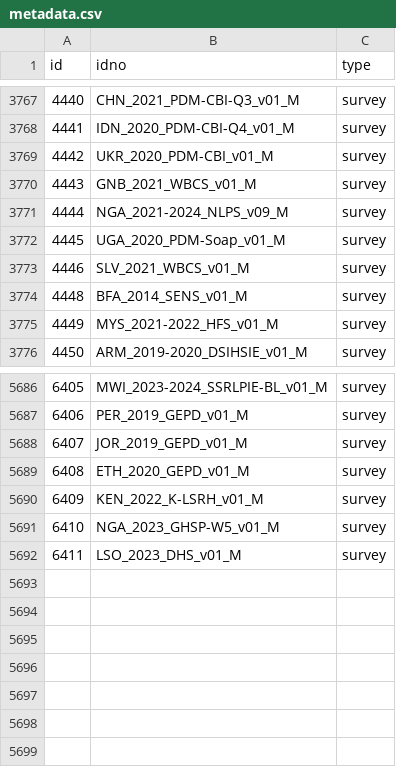
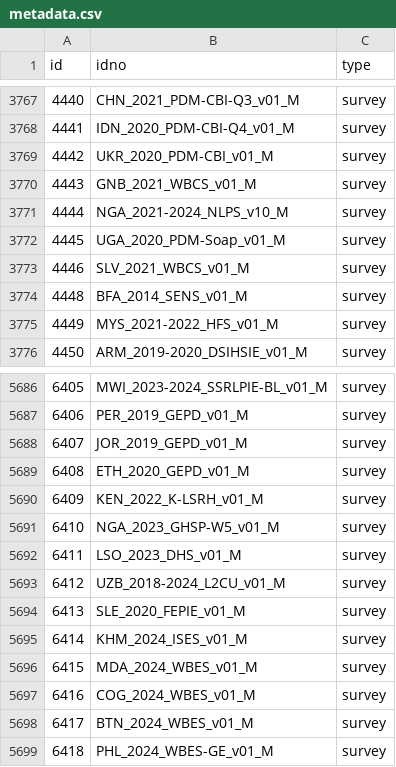
Before and after one commit to worldbank/mdl_collector, a CSV file: data/world_bank/metadata.csv, drawn as a sheet; only a part is shown, gaps mark what is left out.

```diff
--- a/data/world_bank/metadata.csv
+++ b/data/world_bank/metadata.csv
@@ -3770,3 +3770,3 @@ id,idno,type
 4443,GNB_2021_WBCS_v01_M,survey
-4444,NGA_2021-2024_NLPS_v09_M,survey
+4444,NGA_2021-2024_NLPS_v10_M,survey
 4445,UGA_2020_PDM-Soap_v01_M,survey
@@ -5692 +5692,8 @@ id,idno,type
 6411,LSO_2023_DHS_v01_M,survey
+6412,UZB_2018-2024_L2CU_v01_M,survey
+6413,SLE_2020_FEPIE_v01_M,survey
+6414,KHM_2024_ISES_v01_M,survey
+6415,MDA_2024_WBES_v01_M,survey
+6416,COG_2024_WBES_v01_M,survey
+6417,BTN_2024_WBES_v01_M,survey
+6418,PHL_2024_WBES-GE_v01_M,survey
```
